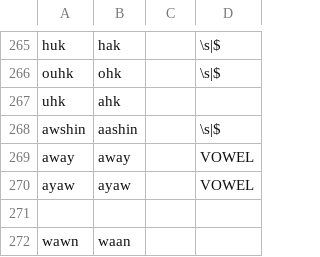
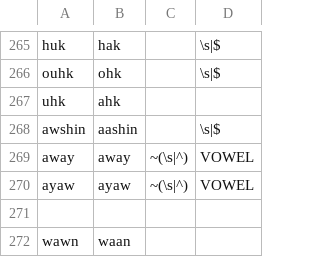
Before and after one commit to p2wilrc/g2p, a CSV file: g2p/mappings/langs/crg/crg-tmd-to-dv-full.csv, drawn as a sheet; only a part is shown, gaps mark what is left out.

Commit message:
maybe this will help

```diff
--- a/g2p/mappings/langs/crg/crg-tmd-to-dv-full.csv
+++ b/g2p/mappings/langs/crg/crg-tmd-to-dv-full.csv
@@ -268,4 +268,4 @@ uhk,ahk
 awshin,aashin,,\s|$
-away,away,,VOWEL
-ayaw,ayaw,,VOWEL
+away,away,~(\s|^),VOWEL
+ayaw,ayaw,~(\s|^),VOWEL
 
```
